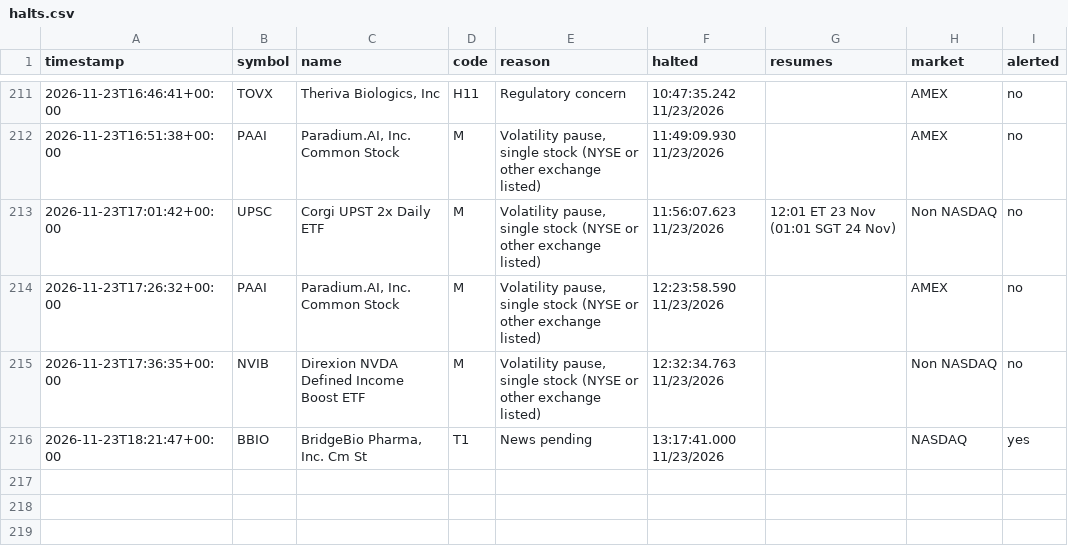
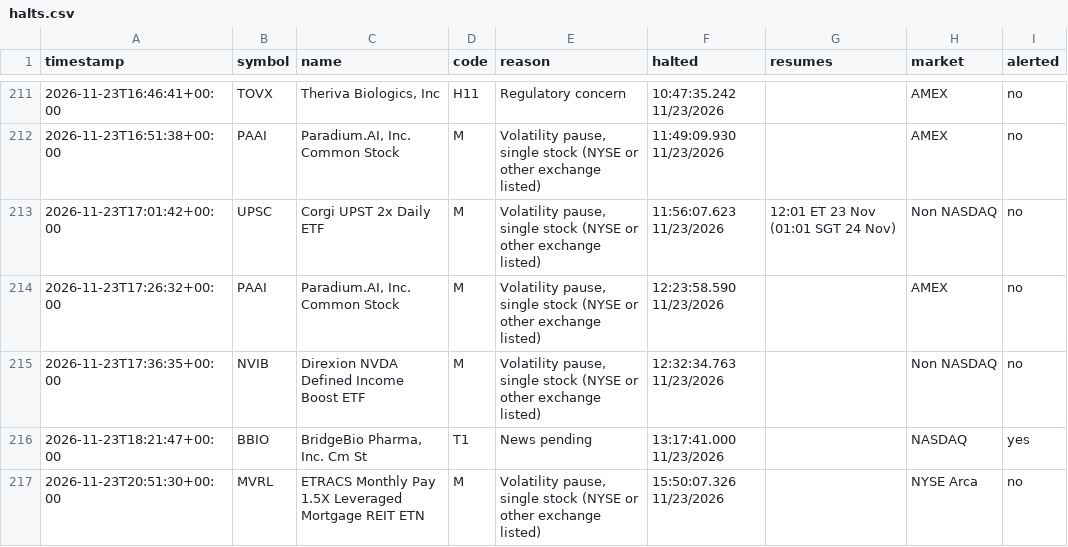
Before and after one commit to kiianlow/filings-monitor, a CSV file: data/halts.csv, drawn as a sheet; only a part is shown, gaps mark what is left out; the diff names each change by its address in the sheet, - before the commit and + after, or states it on an @@ line.

```diff
--- a/data/halts.csv
+++ b/data/halts.csv
+row 217: 2026-11-23T20:51:30+00:00 | MVRL | ETRACS Monthly Pay 1.5X Leveraged Mortgage REIT ETN | M | Volatility pause, single stock (NYSE or other exchange listed) | 15:50:07.326 11/23/2026 |  | NYSE Arca | no
```
Also changed, not shown: 2 other files.
